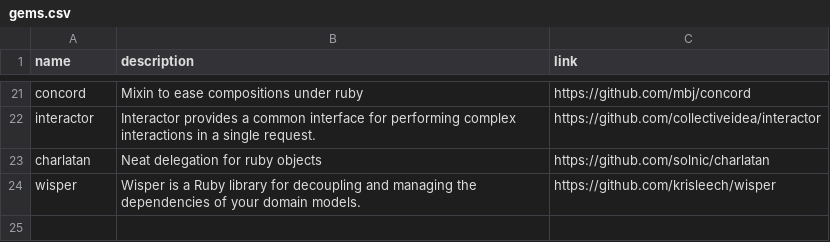
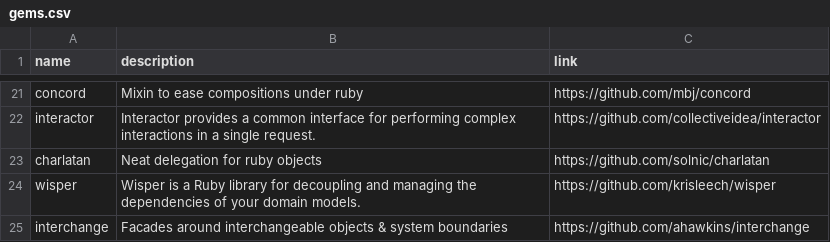
Before and after one commit to gregory/jouets, a CSV file: gems.csv, drawn as a sheet; only a part is shown, gaps mark what is left out.

Commit message:
Update gems.csv

```diff
--- a/gems.csv
+++ b/gems.csv
@@ -24 +24,2 @@ charlatan, Neat delegation for ruby objects,https://github.com/solnic/charlatan
 wisper, Wisper is a Ruby library for decoupling and managing the dependencies of your domain models., https://github.com/krisleech/wisper
+interchange, Facades around interchangeable objects & system boundaries, https://github.com/ahawkins/interchange
```
